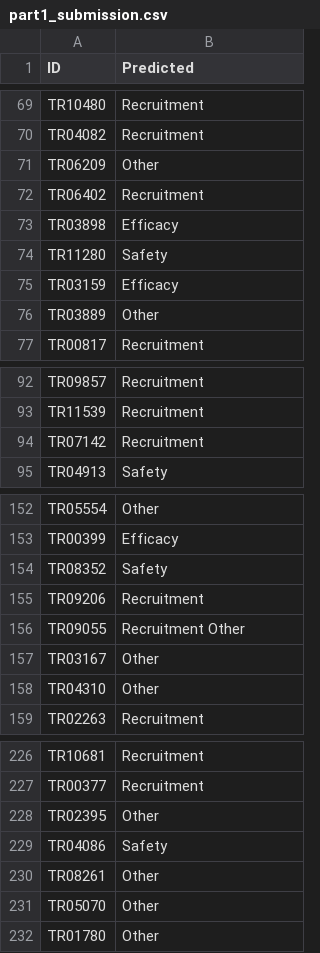
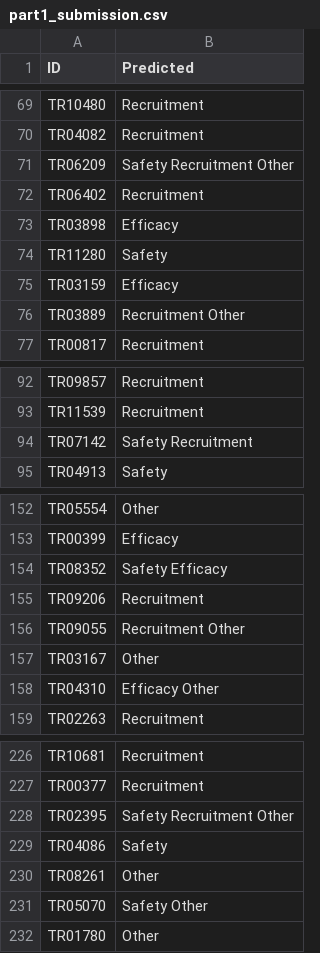
Before and after one commit to aakarsh-g7/CS5785-Midterm-Project, a CSV file: Part 1/part1_submission.csv, drawn as a sheet; only a part is shown, gaps mark what is left out; the diff covers the shown part only.

```diff
--- a/Part 1/part1_submission.csv
+++ b/Part 1/part1_submission.csv
@@ -70,3 +70,3 @@ TR10480,Recruitment
 TR04082,Recruitment
-TR06209,Other
+TR06209,Safety Recruitment Other
 TR06402,Recruitment
@@ -75,3 +75,3 @@ TR11280,Safety
 TR03159,Efficacy
-TR03889,Other
+TR03889,Recruitment Other
 TR00817,Recruitment
@@ -93,3 +93,3 @@ TR09857,Recruitment
 TR11539,Recruitment
-TR07142,Recruitment
+TR07142,Safety Recruitment
 TR04913,Safety
@@ -153,3 +153,3 @@ TR05554,Other
 TR00399,Efficacy
-TR08352,Safety
+TR08352,Safety Efficacy
 TR09206,Recruitment
@@ -157,3 +157,3 @@ TR09055,Recruitment Other
 TR03167,Other
-TR04310,Other
+TR04310,Efficacy Other
 TR02263,Recruitment
@@ -227,6 +227,6 @@ TR10681,Recruitment
 TR00377,Recruitment
-TR02395,Other
+TR02395,Safety Recruitment Other
 TR04086,Safety
 TR08261,Other
-TR05070,Other
+TR05070,Safety Other
 TR01780,Other
```
Also changed, not shown: 30 edited cells elsewhere in this file, Part 1/reason_labels.csv.
